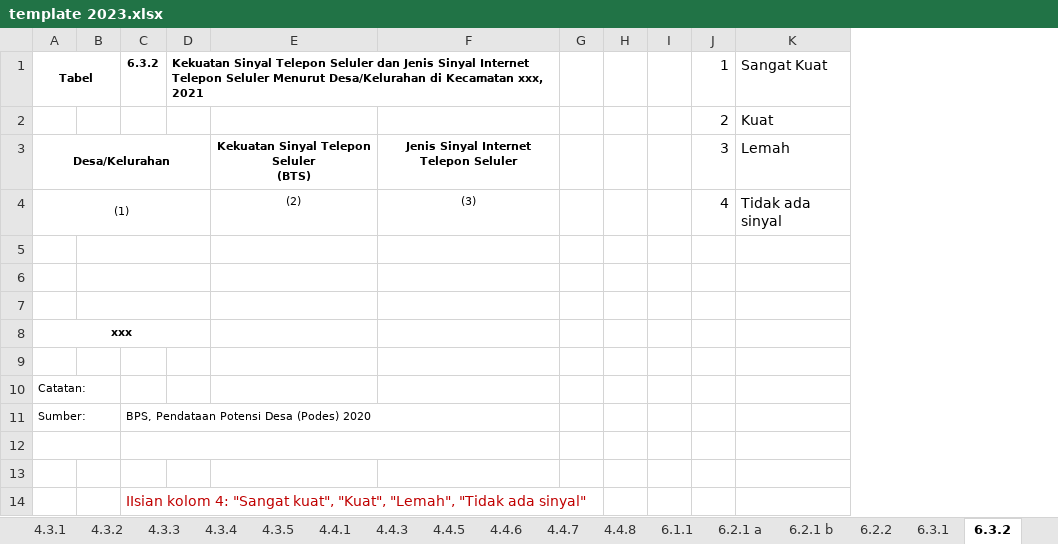
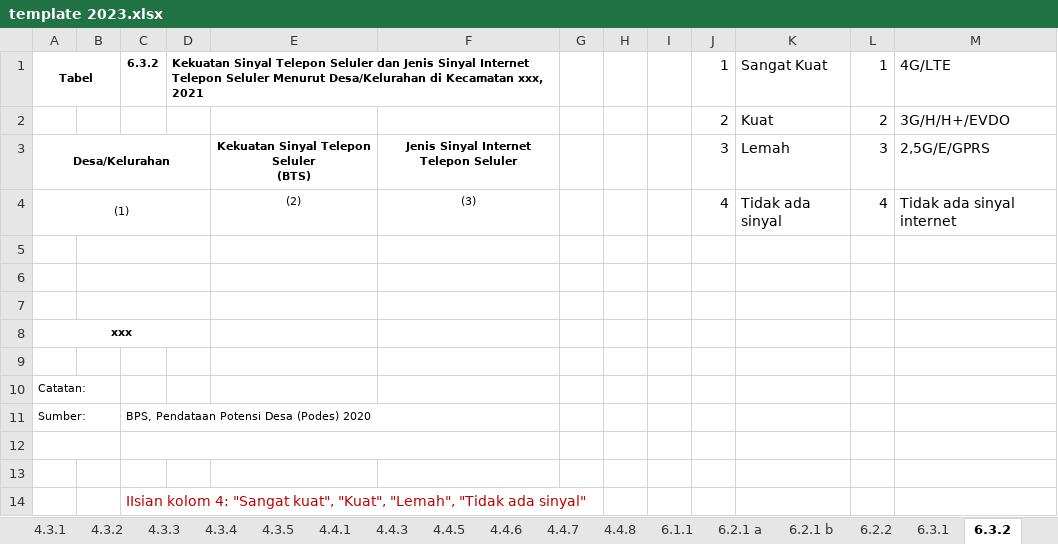
Before and after one commit to ZipoNamberwan/podesscript, an Excel workbook: public/template 2023.xlsx, sheet 6.3.2, drawn as a sheet; values as stored, in another font and other column widths than the file's, no borders; the diff names each change by its address in the sheet, - before the commit and + after, or states it on an @@ line.

```diff
--- a/public/template 2023.xlsx (sheet 6.3.2)
+++ b/public/template 2023.xlsx (sheet 6.3.2)
+column L, rows 1-4: 1 | 2 | 3 | 4
+column M, rows 1-4: 4G/LTE | 3G/H/H+/EVDO | 2,5G/E/GPRS | Tidak ada sinyal internet
```
Also changed, not shown: sheet 6.2.2, 1 other file.
